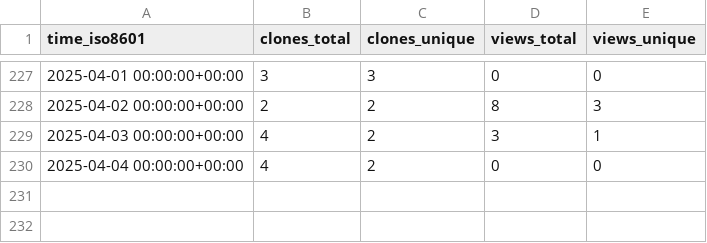
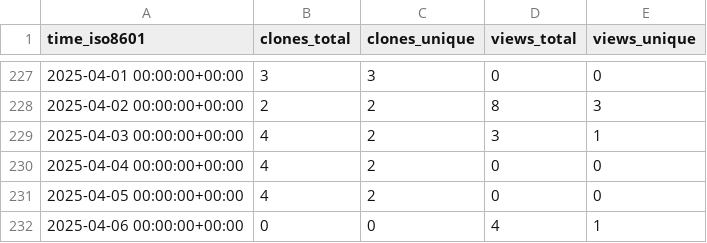
Before and after one commit to peff74/Sonoff-Dual-R3, a CSV file: peff74/Sonoff-Dual-R3/ghrs-data/views_clones_aggregate.csv, drawn as a sheet; only a part is shown, gaps mark what is left out; the diff names each change by its address in the sheet, - before the commit and + after, or states it on an @@ line.

```diff
--- a/peff74/Sonoff-Dual-R3/ghrs-data/views_clones_aggregate.csv
+++ b/peff74/Sonoff-Dual-R3/ghrs-data/views_clones_aggregate.csv
+row 231: 2025-04-05 00:00:00+00:00 | 4 | 2 | 0 | 0
+row 232: 2025-04-06 00:00:00+00:00 | 0 | 0 | 4 | 1
```
Also changed, not shown: 1 other file.
